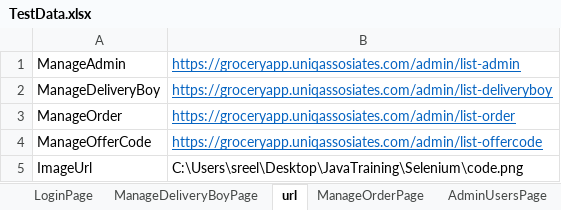
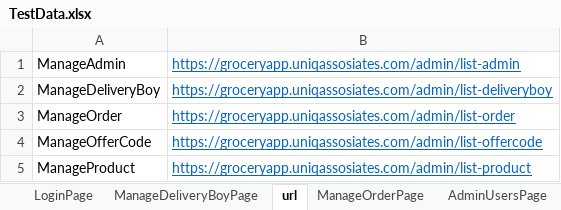
Before and after one commit to sreelakshmi-tr/7rmartSupermarket, an Excel workbook: 7rmartSupermarket/src/main/java/Resources/TestData.xlsx, sheet url, drawn as a sheet; values as stored, in another font and other column widths than the file's, no borders; removed rows and columns are numbered as before the commit, all else as after; the diff names each change by its address in the sheet, - before the commit and + after, or states it on an @@ line.

Commit message:
9 different test cases added ,6 test classes

```diff
--- a/7rmartSupermarket/src/main/java/Resources/TestData.xlsx (sheet url)
+++ b/7rmartSupermarket/src/main/java/Resources/TestData.xlsx (sheet url)
-row 5: ImageUrl | C:\Users\sreel\Desktop\JavaTraining\Selenium\code.png
+row 5: ManageProduct | https://groceryapp.uniqassosiates.com/admin/list-product
```
Also changed, not shown: sheet ManageOrderPage, 25 other files.
